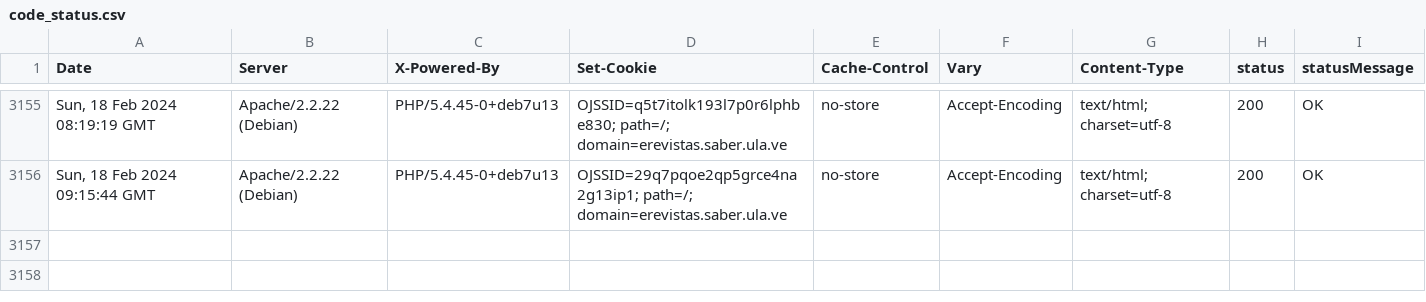
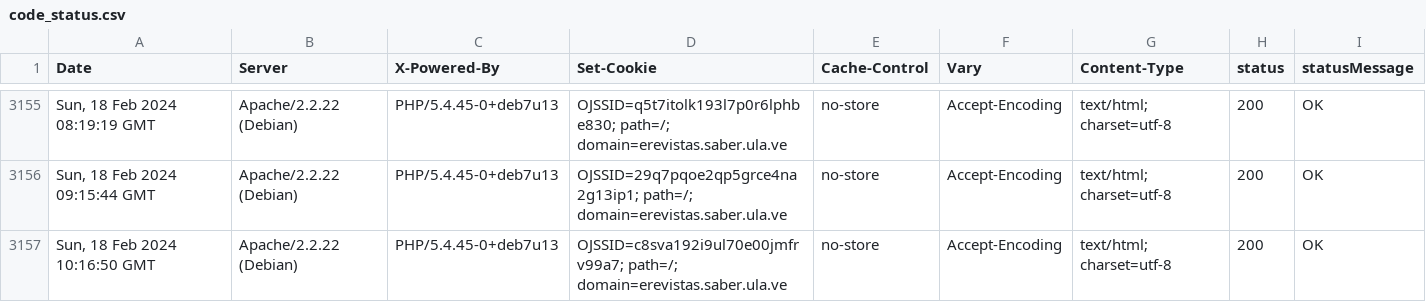
Before and after one commit to luismmontilla/EcotropicosWebStatus, a CSV file: code_status.csv, drawn as a sheet; only a part is shown, gaps mark what is left out; the diff names each change by its address in the sheet, - before the commit and + after, or states it on an @@ line.

Commit message:
Append data to CSV

```diff
--- a/code_status.csv
+++ b/code_status.csv
+row 3157: Sun, 18 Feb 2024 10:16:50 GMT | Apache/2.2.22 (Debian) | PHP/5.4.45-0+deb7u13 | OJSSID=c8sva192i9ul70e00jmfrv99a7; path=/; domain=erevistas.saber.ula.ve | no-store | Accept-Encoding | text/html; charset=utf-8 | 200 | OK
```
